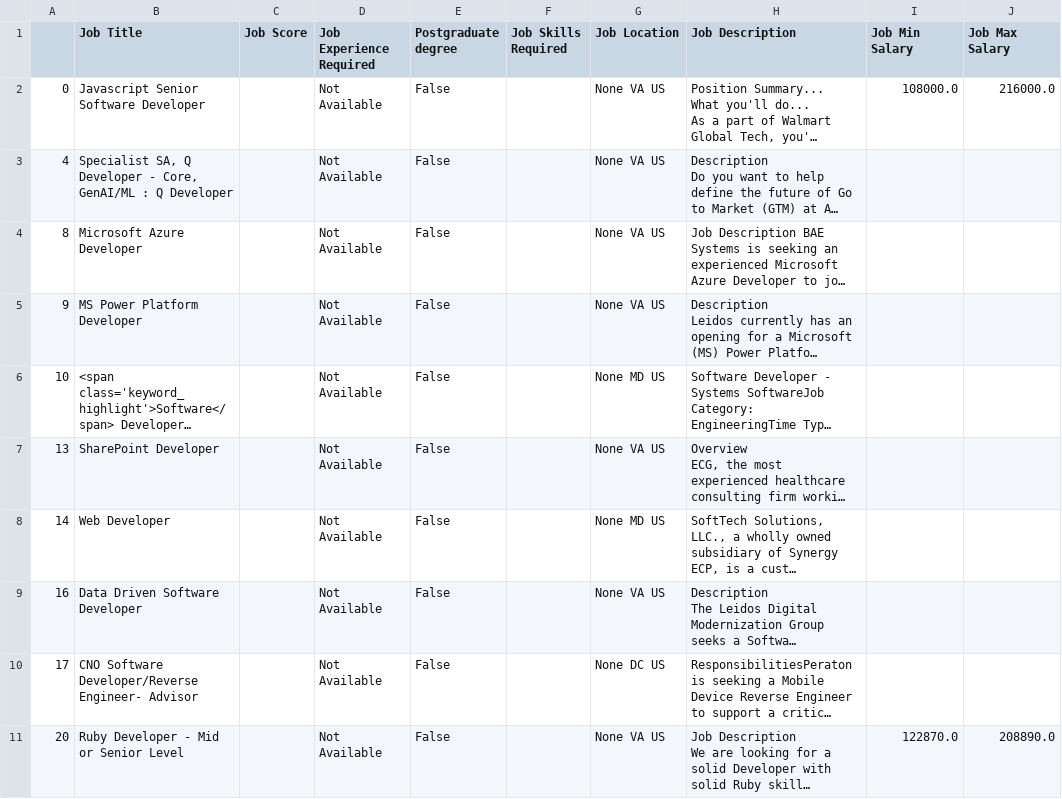
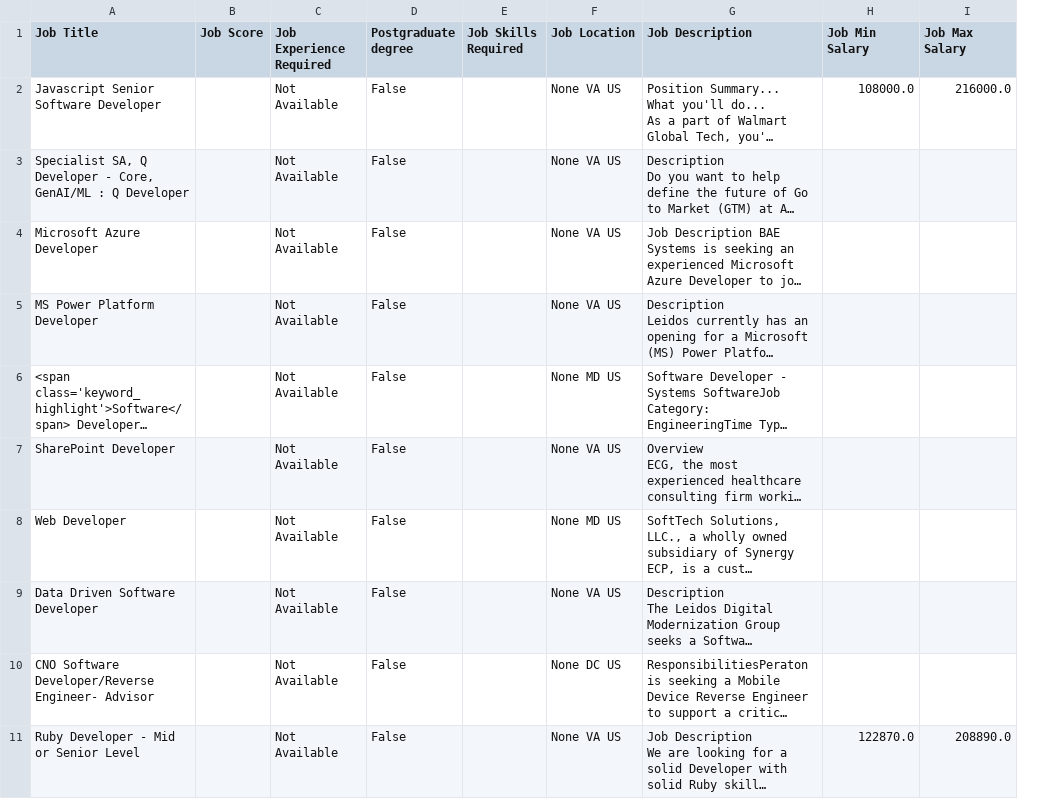
Before and after one commit to bokuwakira1411/BTL-ML, a CSV file: cleaned.csv, drawn as a sheet; only a part is shown; long unchanged cells end in …; the diff names each change by its address in the sheet, - before the commit and + after, or states it on an @@ line.

```diff
--- a/cleaned.csv
+++ b/cleaned.csv
-column A, rows 2-11: 0 | 4 | 8 | 9 | 10 | 13 | 14 | 16 | 17 | 20
```
Also changed, not shown: 1 other file.
